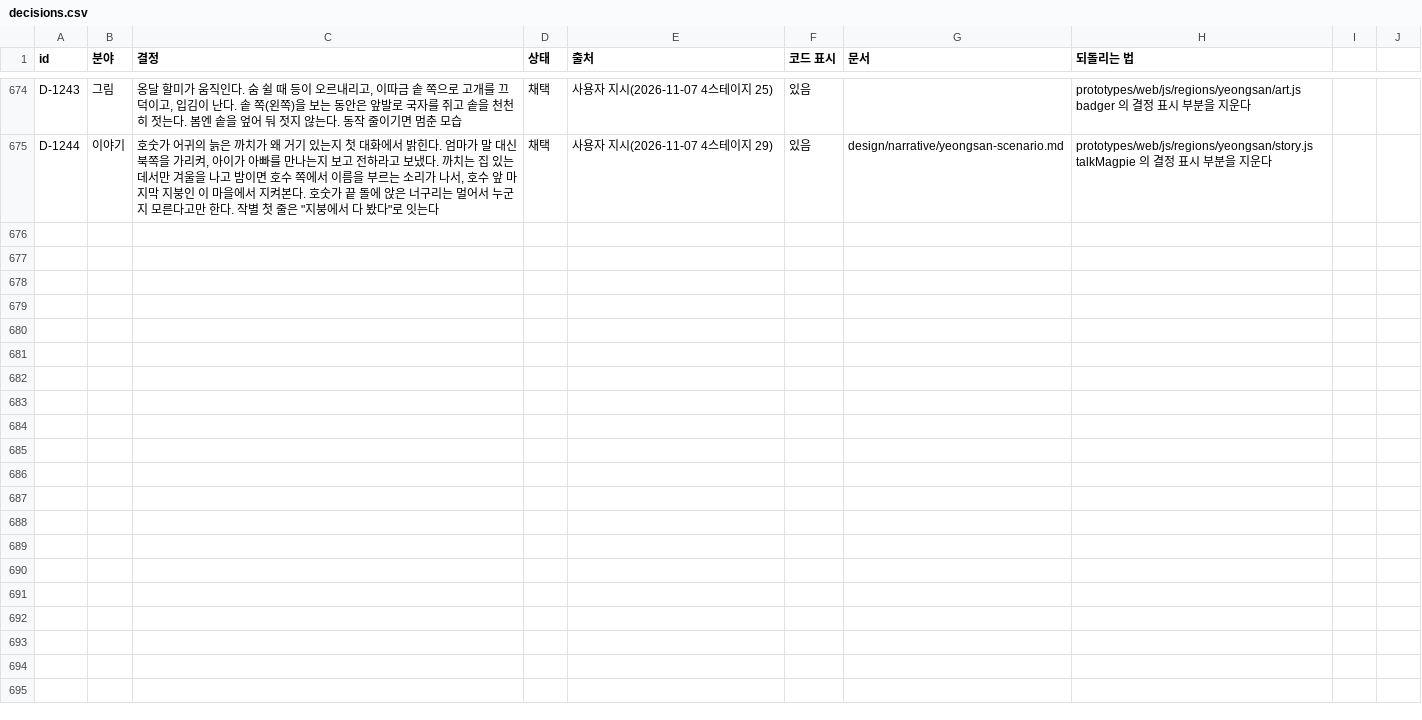
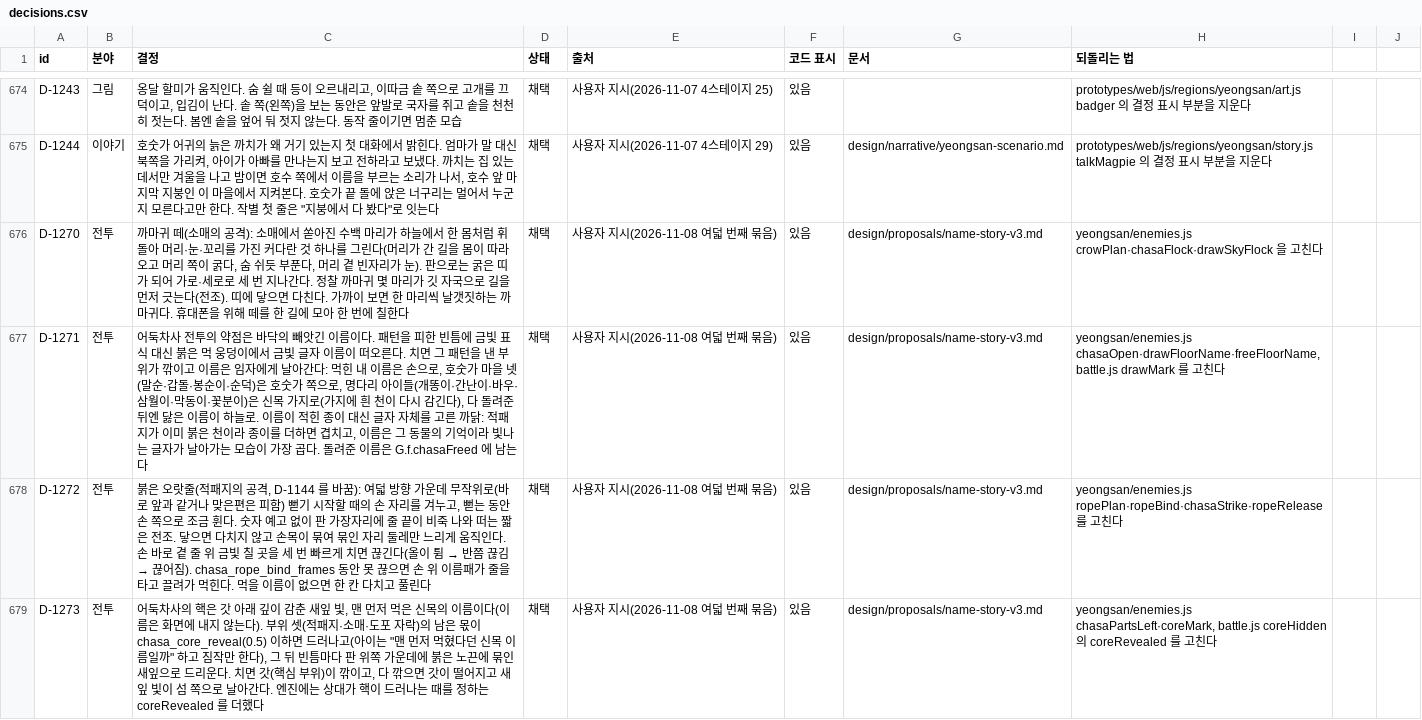
Before and after one commit to MATTTTJ/PACKOON, a CSV file: design/data/decisions.csv, drawn as a sheet; only a part is shown, gaps mark what is left out; the diff covers the shown part only; the diff names each change by its address in the sheet, - before the commit and + after, or states it on an @@ line.

```diff
--- a/design/data/decisions.csv
+++ b/design/data/decisions.csv
+row 676: D-1270 | 전투 | 까마귀 떼(소매의 공격): 소매에서 쏟아진 수백 마리가 하늘에서 한 몸처럼 휘돌아 머리·눈·꼬리를 가진 커다란 것 하나를 그린다(머리가 간 길을 몸이 따라오고 머리 쪽이 굵다, 숨 쉬듯 부푼다, 머리 곁 빈자리가 눈). 판으로는 굵은 띠가 되어 가로·세로로 세 번 지나간다. 정찰 까마귀 몇 마리가 깃 자국으로 길을 먼저 긋는다(전조). 띠에 닿으면 다친다. 가까이 보면 한 마리씩 날갯짓하는 까마귀다. 휴대폰을 위해 떼를 한 길에 모아 한 번에 칠한다 | 채택 | 사용자 지시(2026-11-08 여덟 번째 묶음) | 있음 | design/proposals/name-story-v3.md | yeongsan/enemies.js crowPlan·chasaFlock·drawSkyFlock 을 고친다
+row 677: D-1271 | 전투 | 어둑차사 전투의 약점은 바닥의 빼앗긴 이름이다. 패턴을 피한 빈틈에 금빛 표식 대신 붉은 먹 웅덩이에서 금빛 글자 이름이 떠오른다. 치면 그 패턴을 낸 부위가 깎이고 이름은 임자에게 날아간다: 먹힌 내 이름은 손으로, 호숫가 마을 넷(말순·갑돌·봉순이·순덕)은 호숫가 쪽으로, 명다리 아이들(개똥이·간난이·바우·삼월이·막동이·꽃분이)은 신목 가지로(가지에 흰 천이 다시 감긴다), 다 돌려준 뒤엔 닳은 이름이 하늘로. 이름이 적힌 종이 대신 글자 자체를 고른 까닭: 적패지가 이미 붉은 천이라 종이를 더하면 겹치고, 이름은 그 동물의 기억이라 빛나는 글자가 날아가는 모습이 가장 곱다. 돌려준 이름은 G.f.chasaFreed 에 남는다 | 채택 | 사용자 지시(2026-11-08 여덟 번째 묶음) | 있음 | design/proposals/name-story-v3.md | yeongsan/enemies.js chasaOpen·drawFloorName·freeFloorName, battle.js drawMark 를 고친다
+row 678: D-1272 | 전투 | 붉은 오랏줄(적패지의 공격, D-1144 를 바꿈): 여덟 방향 가운데 무작위로(바로 앞과 같거나 맞은편은 피함) 뻗기 시작할 때의 손 자리를 겨누고, 뻗는 동안 손 쪽으로 조금 휜다. 숫자 예고 없이 판 가장자리에 줄 끝이 비죽 나와 떠는 짧은 전조. 닿으면 다치지 않고 손목이 묶여 묶인 자리 둘레만 느리게 움직인다. 손 바로 곁 줄 위 금빛 칠 곳을 세 번 빠르게 치면 끊긴다(올이 튐 → 반쯤 끊김 → 끊어짐). chasa_rope_bind_frames 동안 못 끊으면 손 위 이름패가 줄을 타고 끌려가 먹힌다. 먹을 이름이 없으면 한 칸 다치고 풀린다 | 채택 | 사용자 지시(2026-11-08 여덟 번째 묶음) | 있음 | design/proposals/name-story-v3.md | yeongsan/enemies.js ropePlan·ropeBind·chasaStrike·ropeRelease 를 고친다
+row 679: D-1273 | 전투 | 어둑차사의 핵은 갓 아래 깊이 감춘 새잎 빛, 맨 먼저 먹은 신목의 이름이다(이름은 화면에 내지 않는다). 부위 셋(적패지·소매·도포 자락)의 남은 몫이 chasa_core_reveal(0.5) 이하면 드러나고(아이는 "맨 먼저 먹혔다던 신목 이름일까" 하고 짐작만 한다), 그 뒤 빈틈마다 판 위쪽 가운데에 붉은 노끈에 묶인 새잎으로 드리운다. 치면 갓(핵심 부위)이 깎이고, 다 깎으면 갓이 떨어지고 새잎 빛이 섬 쪽으로 날아간다. 엔진에는 상대가 핵이 드러나는 때를 정하는 coreRevealed 를 더했다 | 채택 | 사용자 지시(2026-11-08 여덟 번째 묶음) | 있음 | design/proposals/name-story-v3.md | yeongsan/enemies.js chasaPartsLeft·coreMark, battle.js coreHidden 의 coreRevealed 를 고친다
```
Also changed, not shown: 3 added rows and 12 edited cells elsewhere in this file, design/data/boss_parts.csv, design/data/bosses.csv, 9 other files.
